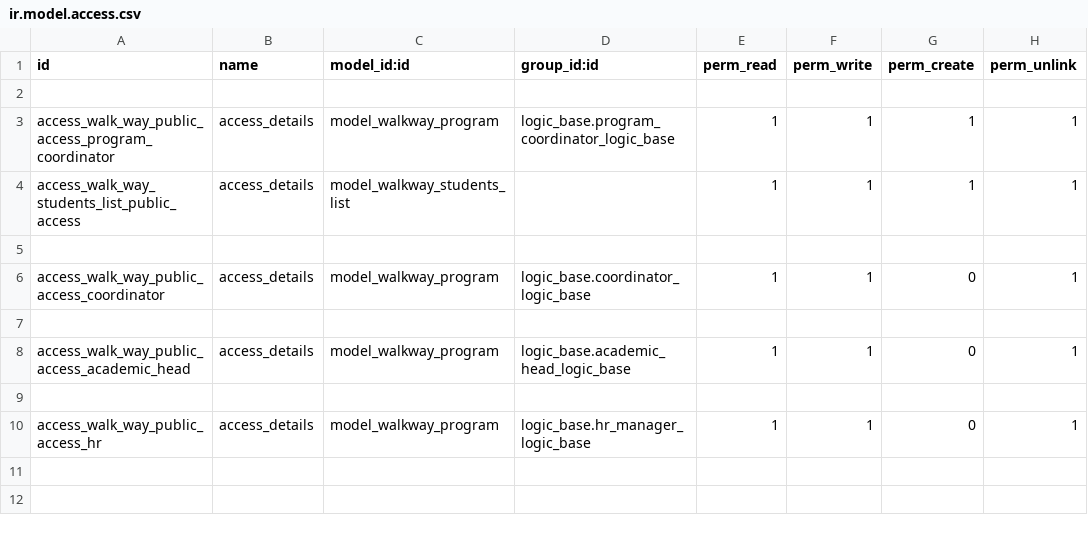
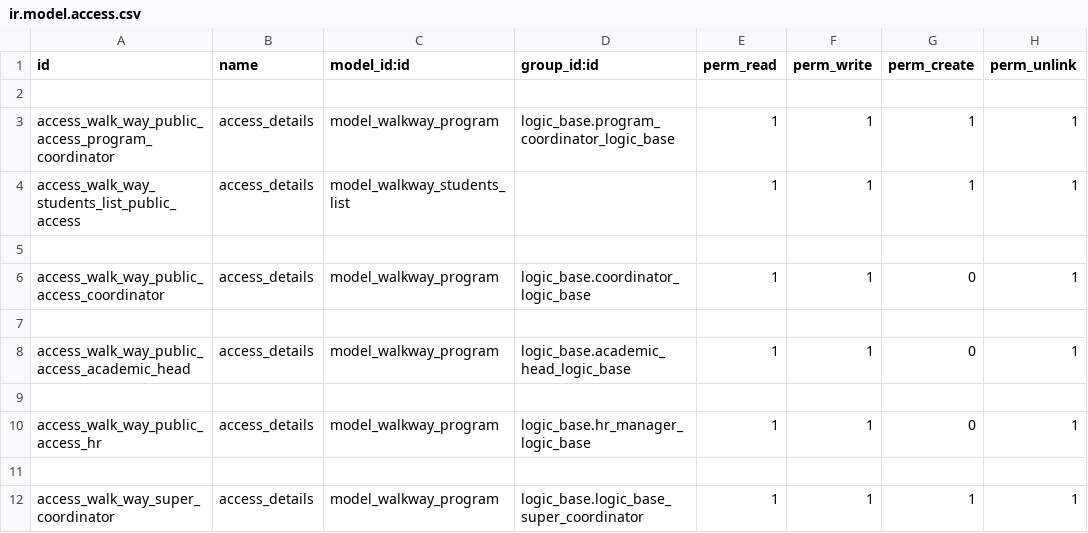
Before and after one commit to muhammedmurshid/walkway_program, a CSV file: security/ir.model.access.csv, drawn as a sheet; the diff names each change by its address in the sheet, - before the commit and + after, or states it on an @@ line.

Commit message:
added access for super coordinator

```diff
--- a/security/ir.model.access.csv
+++ b/security/ir.model.access.csv
+row 11: (empty)
+row 12: access_walk_way_super_coordinator | access_details | model_walkway_program | logic_base.logic_base_super_coordinator | 1 | 1 | 1 | 1
```
Also changed, not shown: 1 other file.
